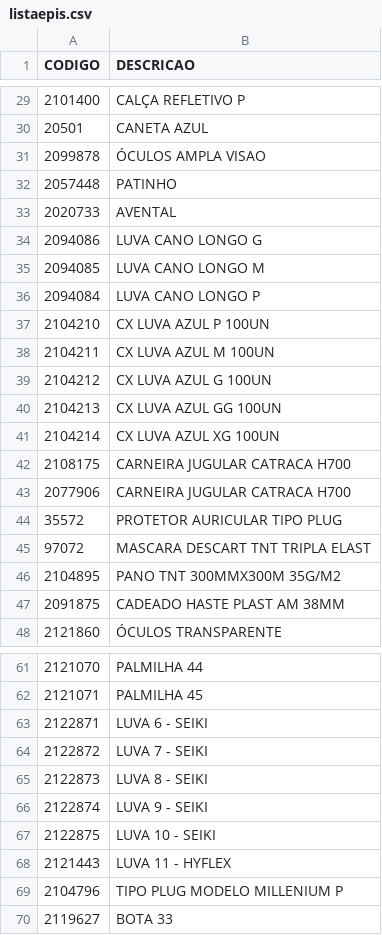
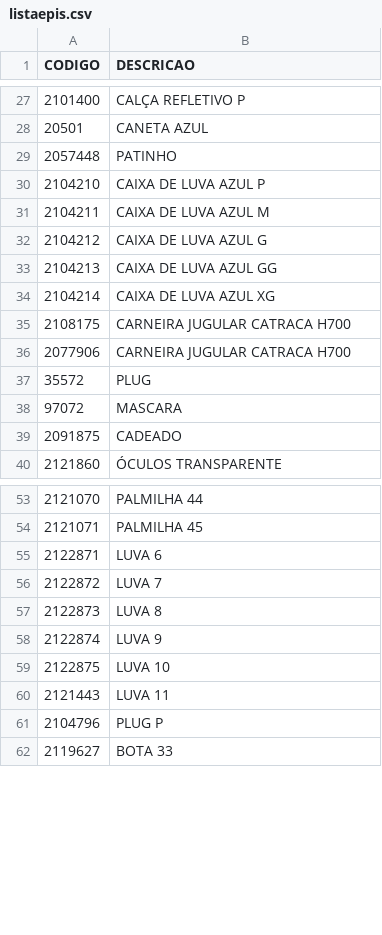
Before and after one commit to James-Johny/yavos, a CSV file: colaborador/listaepis.csv, drawn as a sheet; only a part is shown, gaps mark what is left out; the diff covers the shown part only.

```diff
--- a/colaborador/listaepis.csv
+++ b/colaborador/listaepis.csv
@@ -30,19 +28,13 @@
 20501;CANETA AZUL
-2099878;ÓCULOS AMPLA VISAO
 2057448;PATINHO
-2020733;AVENTAL
-2094086;LUVA CANO LONGO G
-2094085;LUVA CANO LONGO M
-2094084;LUVA CANO LONGO P
-2104210;CX LUVA AZUL P 100UN
-2104211;CX LUVA AZUL M 100UN
-2104212;CX LUVA AZUL G 100UN
-2104213;CX LUVA AZUL GG 100UN
-2104214;CX LUVA AZUL XG 100UN
+2104210;CAIXA DE LUVA AZUL P
+2104211;CAIXA DE LUVA AZUL M
+2104212;CAIXA DE LUVA AZUL G
+2104213;CAIXA DE LUVA AZUL GG
+2104214;CAIXA DE LUVA AZUL XG
 2108175;CARNEIRA JUGULAR CATRACA H700
 2077906;CARNEIRA JUGULAR CATRACA H700
-35572;PROTETOR AURICULAR TIPO PLUG
-97072;MASCARA DESCART TNT TRIPLA ELAST
-2104895;PANO TNT 300MMX300M 35G/M2
-2091875;CADEADO HASTE PLAST AM 38MM
+35572;PLUG
+97072;MASCARA
+2091875;CADEADO
 2121860;ÓCULOS TRANSPARENTE
@@ -62,9 +54,9 @@
 2121071;PALMILHA 45
-2122871;LUVA 6 - SEIKI
-2122872;LUVA 7 - SEIKI
-2122873;LUVA 8 - SEIKI
-2122874;LUVA 9 - SEIKI
-2122875;LUVA 10 - SEIKI
-2121443;LUVA 11 - HYFLEX
-2104796;TIPO PLUG MODELO MILLENIUM P
+2122871;LUVA 6
+2122872;LUVA 7
+2122873;LUVA 8
+2122874;LUVA 9
+2122875;LUVA 10
+2121443;LUVA 11
+2104796;PLUG P
 2119627;BOTA 33
```
Also changed, not shown: 6 removed rows and 4 edited cells elsewhere in this file, 2 other files.
